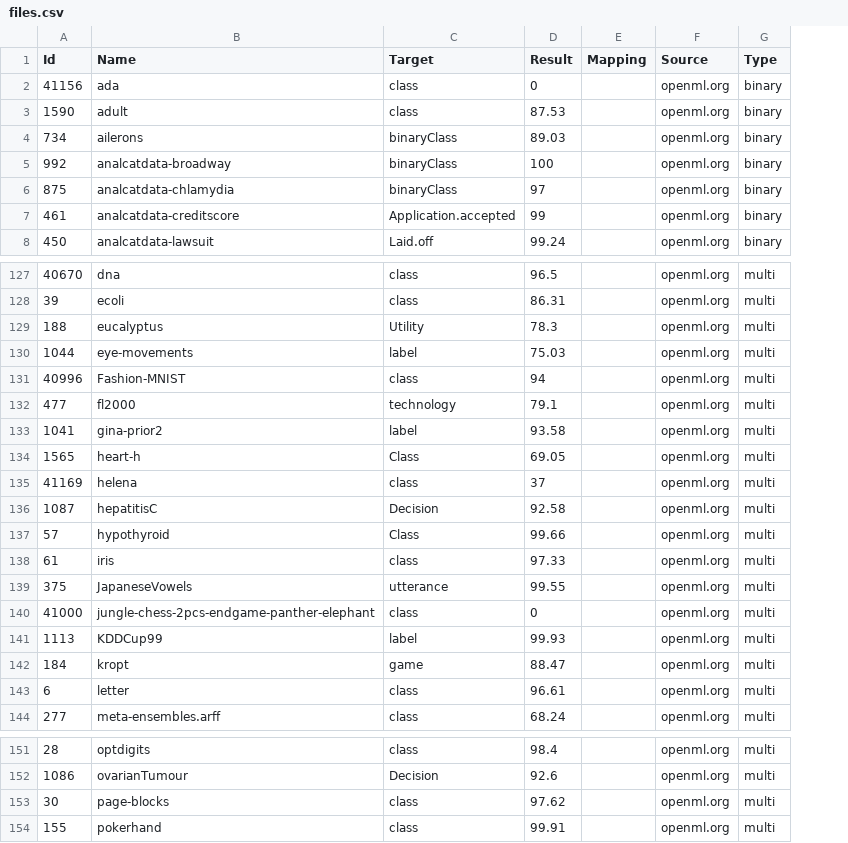
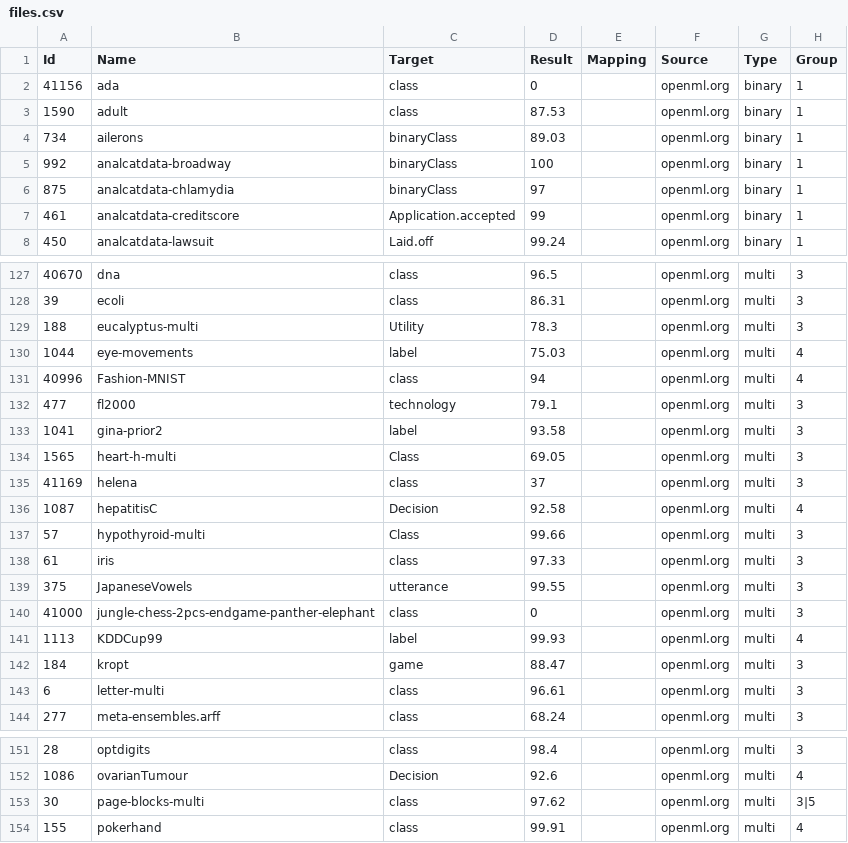
Before and after one commit to brainome/OpenML, a CSV file: files.csv, drawn as a sheet; only a part is shown, gaps mark what is left out; the diff covers the shown part only; the diff names each change by its address in the sheet, - before the commit and + after, or states it on an @@ line.

Commit message:
giving files unique names

```diff
--- a/files.csv
+++ b/files.csv
+column H (Group), rows 2-8: all 1; rows 127-144: 3 | 3 | 3 | 4 | 4 | 3 | 3 | 3 | 3 | 4 | 3 | 3 | 3 | 3 | 4 | 3 | 3 | 3; rows 151-154: 3 | 4 | 3|5 | 4
-B129 (Name): eucalyptus
+B129 (Name): eucalyptus-multi
-B134 (Name): heart-h
+B134 (Name): heart-h-multi
-B137 (Name): hypothyroid
+B137 (Name): hypothyroid-multi
-B143 (Name): letter
+B143 (Name): letter-multi
-B153 (Name): page-blocks
+B153 (Name): page-blocks-multi
```
Also changed, not shown: 1 edited cell elsewhere in this file.
